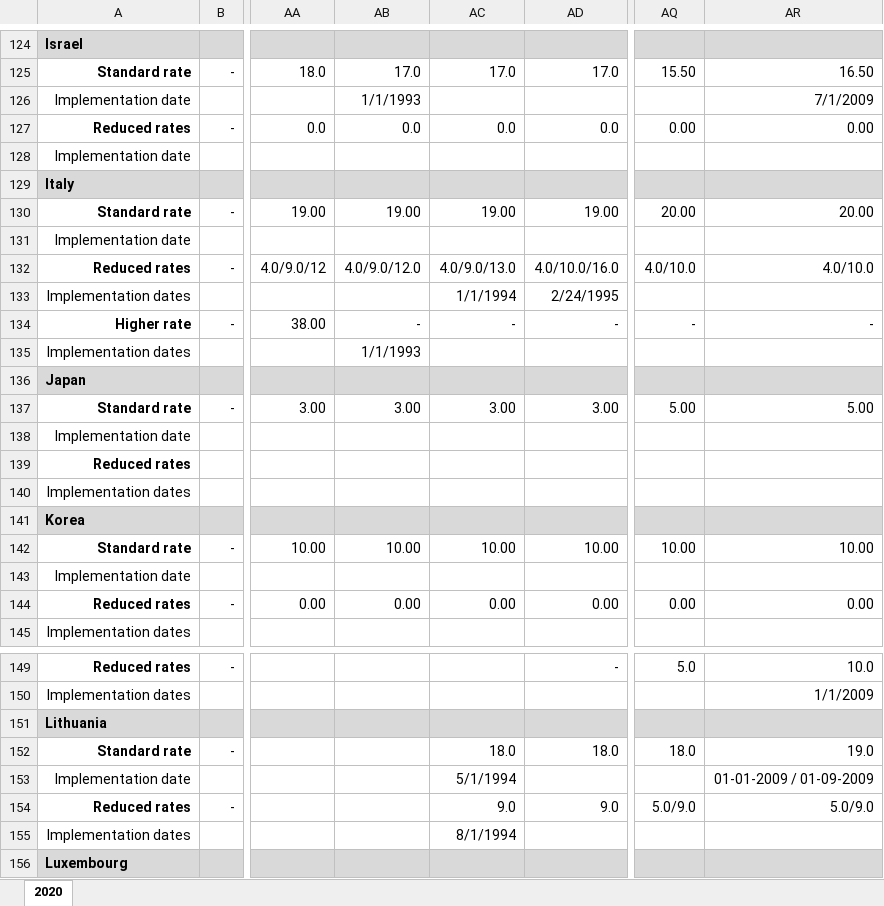
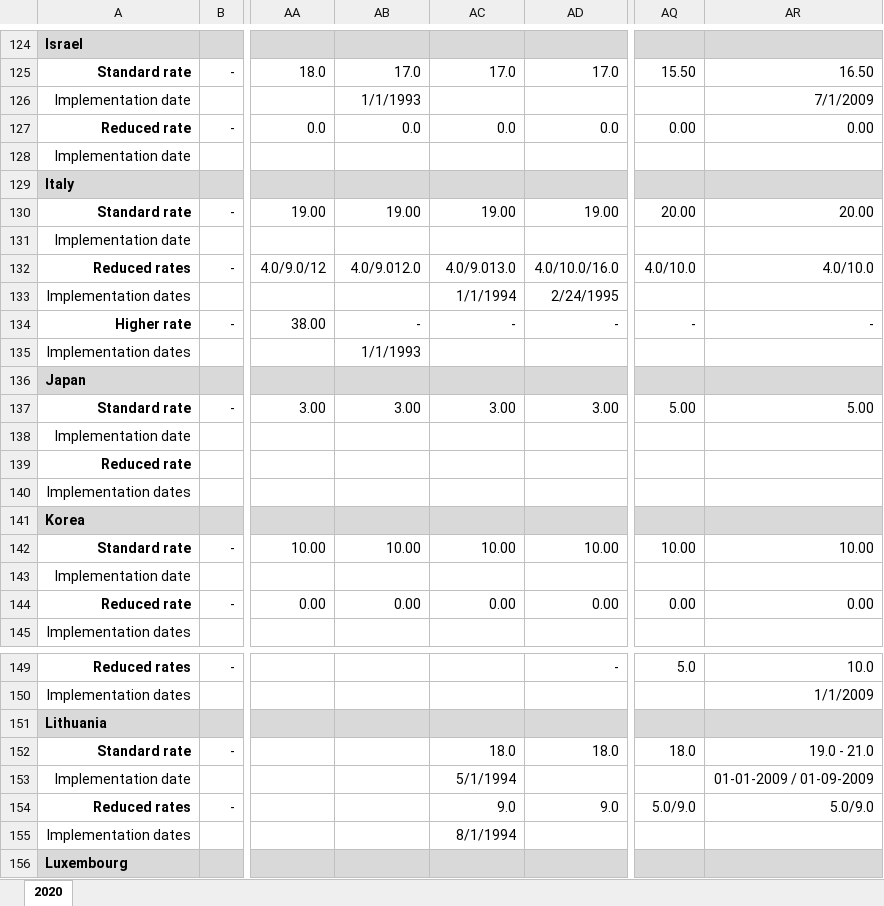
Before and after one commit to TaxFoundation/consumption-taxes, an Excel workbook: source_data/vat-gst-rates-historical-tax-database.xlsx, sheet 2020, drawn as a sheet; only a part is shown, gaps mark what is left out; values as stored, in another font and other column widths than the file's, no borders; the diff names each change by its address in the sheet, - before the commit and + after, or states it on an @@ line.

Commit message:
Replace vat data with original from OECD

```diff
--- a/source_data/vat-gst-rates-historical-tax-database.xlsx (sheet 2020)
+++ b/source_data/vat-gst-rates-historical-tax-database.xlsx (sheet 2020)
-A127: Reduced rates
+A127: Reduced rate
-AB132: 4.0/9.0/12.0
+AB132: 4.0/9.012.0
-AC132: 4.0/9.0/13.0
+AC132: 4.0/9.013.0
-A139: Reduced rates
+A139: Reduced rate
-A144: Reduced rates
+A144: Reduced rate
-AR152: 19.0
+AR152: 19.0 - 21.0
```
